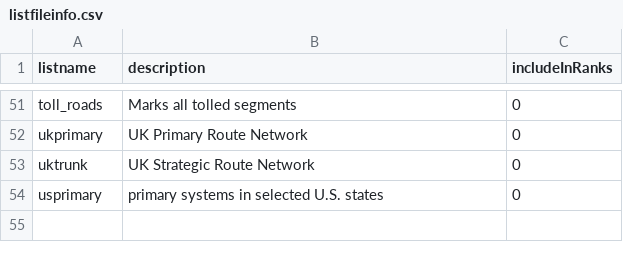
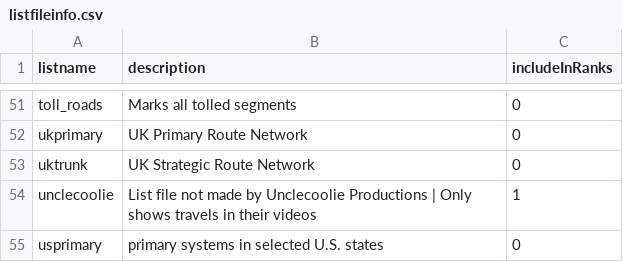
Before and after one commit to TravelMapping/UserData, a CSV file: list_files/listfileinfo.csv, drawn as a sheet; only a part is shown, gaps mark what is left out; the diff names each change by its address in the sheet, - before the commit and + after, or states it on an @@ line.

Commit message:
Update listfileinfo.csv

```diff
--- a/list_files/listfileinfo.csv
+++ b/list_files/listfileinfo.csv
+row 54: unclecoolie | List file not made by Unclecoolie Productions | Only shows travels in their videos | 1
```
